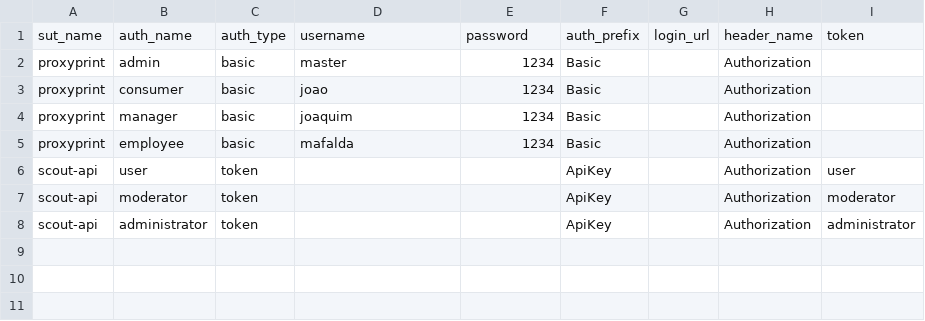
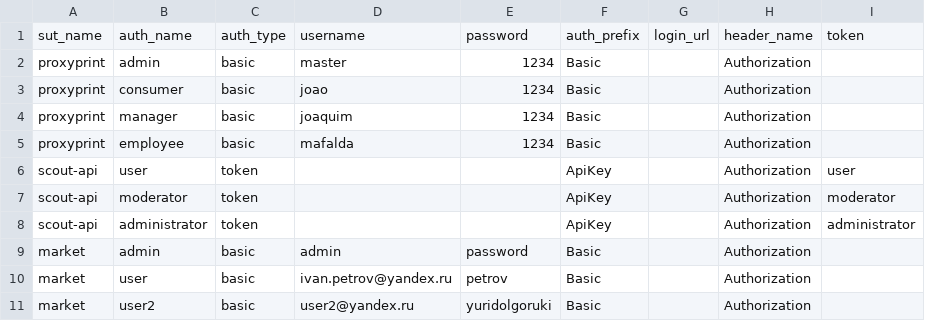
Before and after one commit to aster-test-generation/Co-Aster-EMB, a CSV file: scripts/dockerize/data/auth_suts.csv, drawn as a sheet; the diff names each change by its address in the sheet, - before the commit and + after, or states it on an @@ line.

Commit message:
market and languagetool

```diff
--- a/scripts/dockerize/data/auth_suts.csv
+++ b/scripts/dockerize/data/auth_suts.csv
+row 9: market | admin | basic | admin | password | Basic |  | Authorization
+row 10: market | user | basic | ivan.petrov@yandex.ru | petrov | Basic |  | Authorization
+row 11: market | user2 | basic | user2@yandex.ru | yuridolgoruki | Basic |  | Authorization
```
Also changed, not shown: scripts/dockerize/data/sut.csv, 1 other file.
